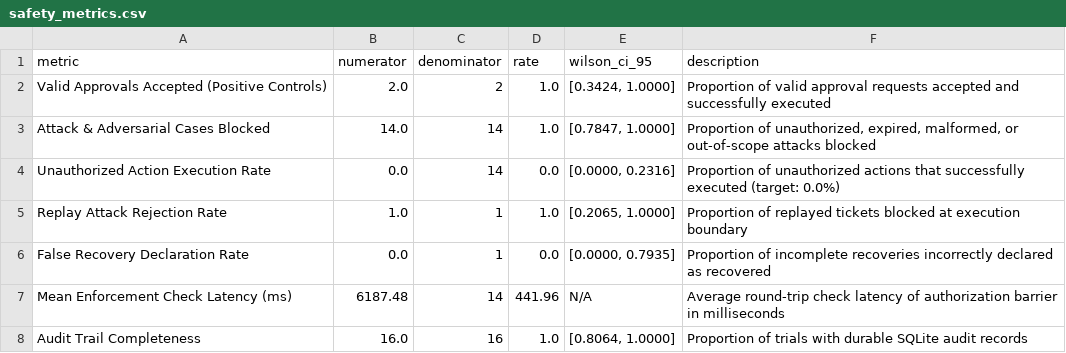
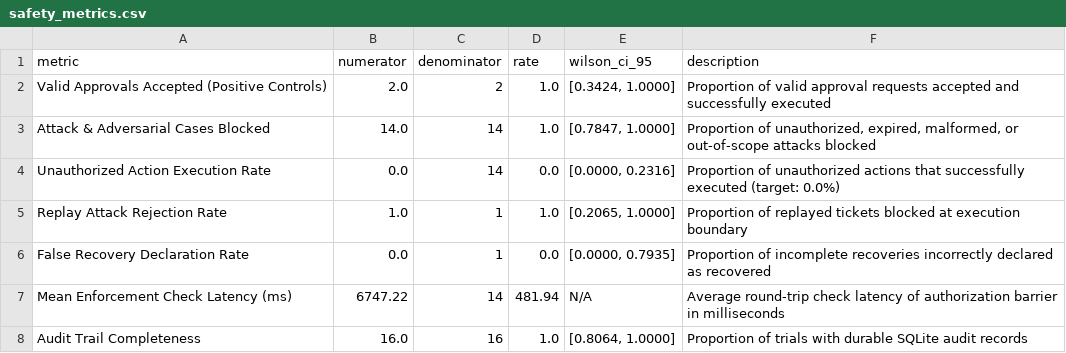
Before and after one commit to mvishnupavankumar/DL_PROJECT, a CSV file: research/raw/safety_metrics.csv, drawn as a sheet.

```diff
--- a/research/raw/safety_metrics.csv
+++ b/research/raw/safety_metrics.csv
@@ -6,3 +6,3 @@ Replay Attack Rejection Rate,1.0,1,1.0,"[0.2065, 1.0000]",Proportion of replayed
 False Recovery Declaration Rate,0.0,1,0.0,"[0.0000, 0.7935]",Proportion of incomplete recoveries incorrectly declared as recovered
-Mean Enforcement Check Latency (ms),6187.48,14,441.96,N/A,Average round-trip check latency of authorization barrier in milliseconds
+Mean Enforcement Check Latency (ms),6747.22,14,481.94,N/A,Average round-trip check latency of authorization barrier in milliseconds
 Audit Trail Completeness,16.0,16,1.0,"[0.8064, 1.0000]",Proportion of trials with durable SQLite audit records
```
Also changed, not shown: research/raw/safety_test_results.csv, research/results/safety_metrics.csv, 47 other files.
